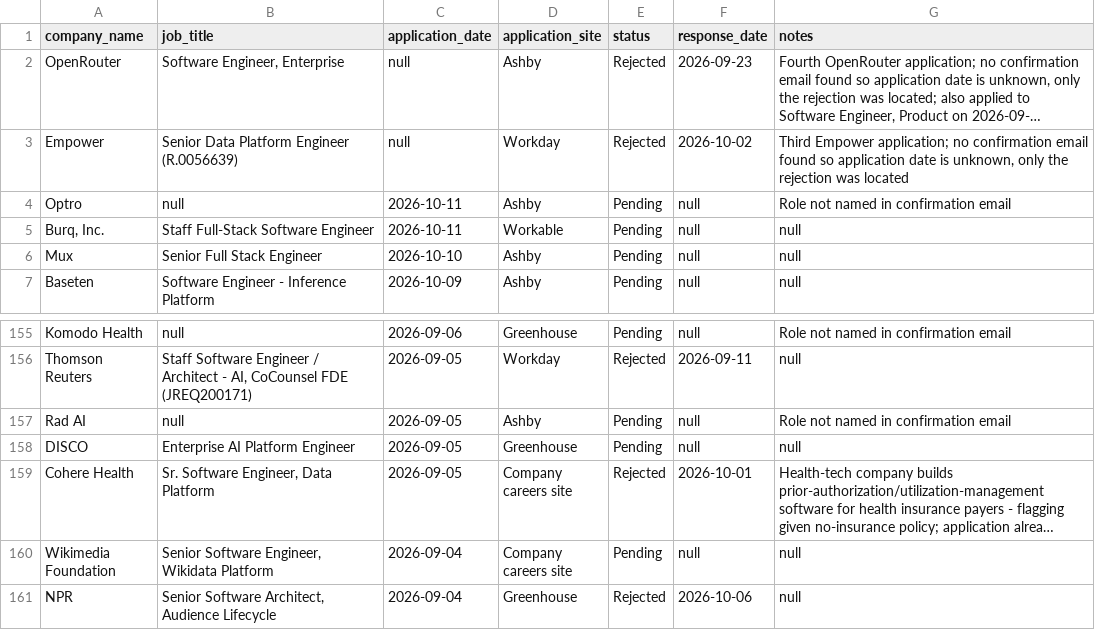
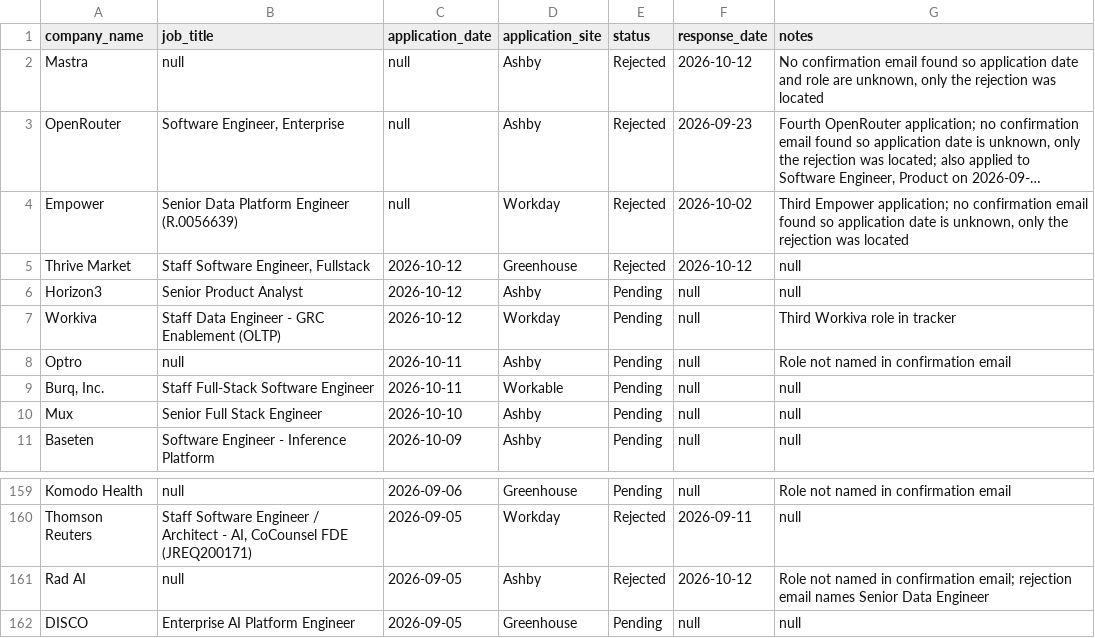
Before and after one commit to sandervw/job-search, a CSV file: job_applications.csv, drawn as a sheet; only a part is shown, gaps mark what is left out; the shorter side is filled out with more unchanged rows; long unchanged cells end in …; addresses are those after the commit; the diff names each change by its address in the sheet, - before the commit and + after, or states it on an @@ line.

```diff
--- a/job_applications.csv
+++ b/job_applications.csv
+row 2: Mastra | null | null | Ashby | Rejected | 2026-10-12 | No confirmation email found so application date and role are unknown, only the rejection was located
+row 5: Thrive Market | Staff Software Engineer, Fullstack | 2026-10-12 | Greenhouse | Rejected | 2026-10-12 | null
+row 6: Horizon3 | Senior Product Analyst | 2026-10-12 | Ashby | Pending | null | null
+row 7: Workiva | Staff Data Engineer - GRC Enablement (OLTP) | 2026-10-12 | Workday | Pending | null | Third Workiva role in tracker
-E161 (status): Pending
+E161 (status): Rejected
-F161 (response_date): null
+F161 (response_date): 2026-10-12
-G161 (notes): …in confirmation email
+G161 (notes): …in confirmation email; rejection email names Senior Data Engineer
```
